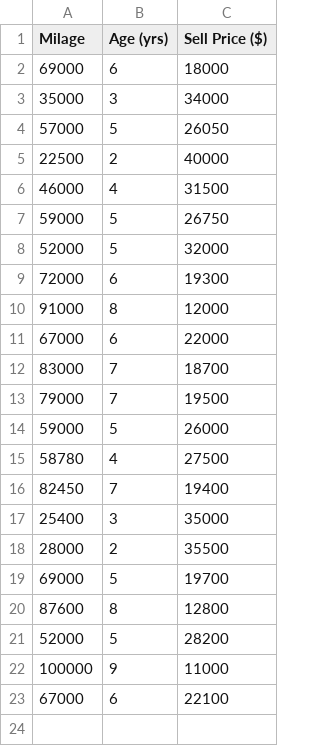
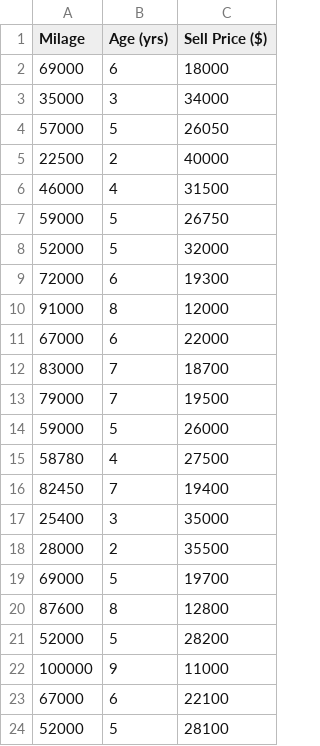
Before and after one commit to Tornado128/testt, a CSV file: BMW.csv, drawn as a sheet.

Commit message:
added another line 2

```diff
--- a/BMW.csv
+++ b/BMW.csv
@@ -23 +23,2 @@
 67000,6,22100
+52000,5,28100
```
